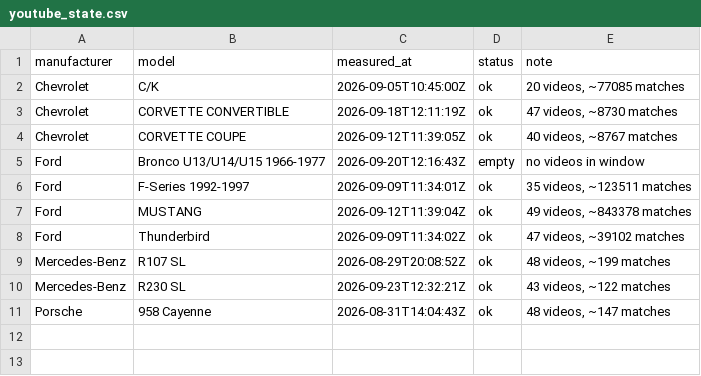
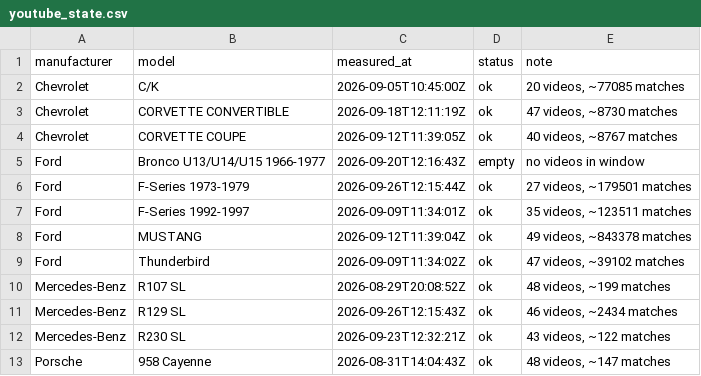
Before and after one commit to matte36s50/market-interest-score-app, a CSV file: data/youtube_state.csv, drawn as a sheet; the diff names each change by its address in the sheet, - before the commit and + after, or states it on an @@ line.

```diff
--- a/data/youtube_state.csv
+++ b/data/youtube_state.csv
+row 6: Ford | F-Series 1973-1979 | 2026-09-26T12:15:44Z | ok | 27 videos, ~179501 matches
+row 11: Mercedes-Benz | R129 SL | 2026-09-26T12:15:43Z | ok | 46 videos, ~2434 matches
```
Also changed, not shown: data/google_trends_state.csv, data/youtube_signals.csv, 2 other files.
